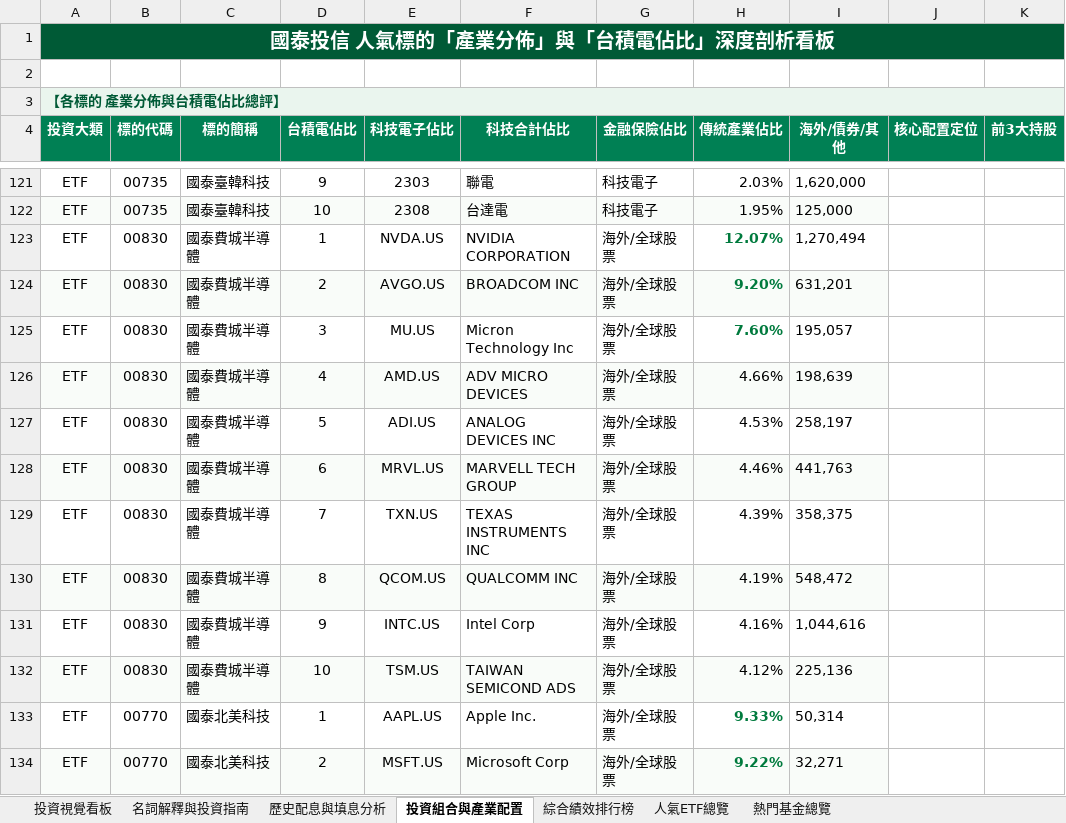
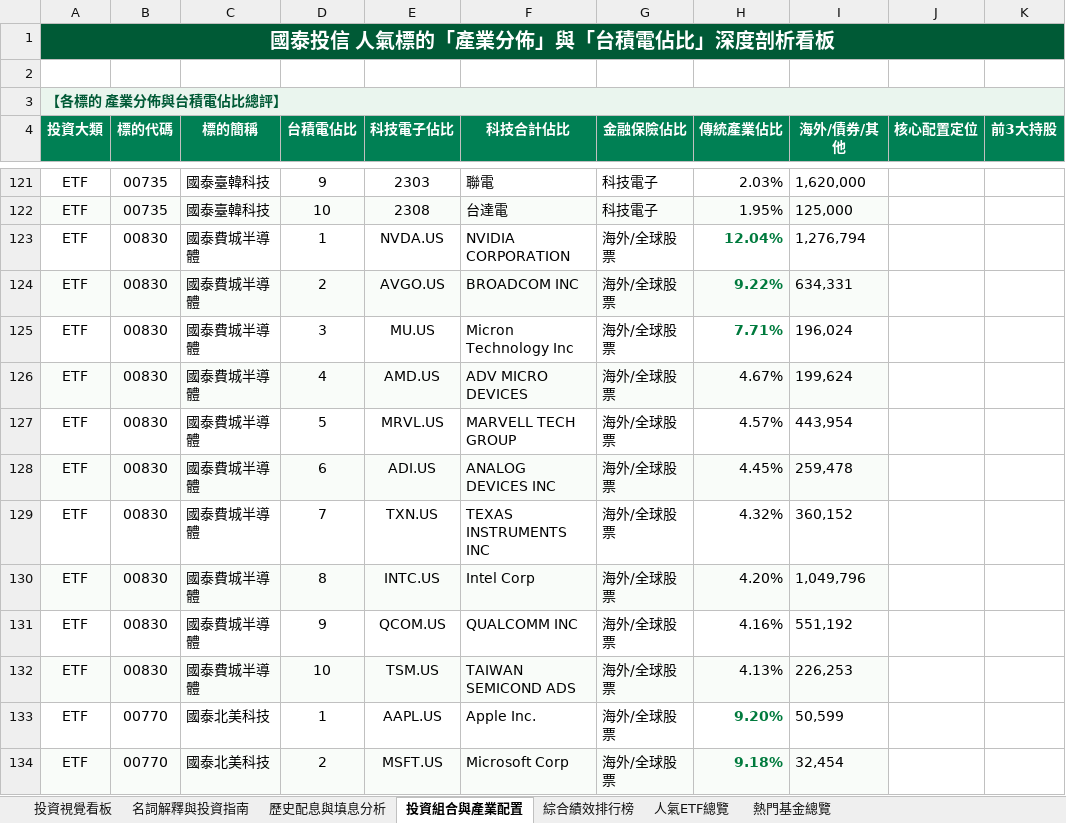
Before and after one commit to shljayjay945-web/cathay-etf, an Excel workbook: 國泰投信_人氣ETF與熱門基金分析.xlsx, sheet 投資組合與產業配置, drawn as a sheet; only a part is shown, gaps mark what is left out; values as stored, in another font and other column widths than the file's, no borders; charts and pictures not drawn; the diff covers the shown part only; the diff names each change by its address in the sheet, - before the commit and + after, or states it on an @@ line.

```diff
--- a/國泰投信_人氣ETF與熱門基金分析.xlsx (sheet 投資組合與產業配置)
+++ b/國泰投信_人氣ETF與熱門基金分析.xlsx (sheet 投資組合與產業配置)
-H123 (傳統產業佔比): 12.07%
+H123 (傳統產業佔比): 12.04%
-I123 (海外/債券/其他): 1,270,494
+I123 (海外/債券/其他): 1,276,794
-H124 (傳統產業佔比): 9.20%
+H124 (傳統產業佔比): 9.22%
-I124 (海外/債券/其他): 631,201
+I124 (海外/債券/其他): 634,331
-H125 (傳統產業佔比): 7.60%
+H125 (傳統產業佔比): 7.71%
-I125 (海外/債券/其他): 195,057
+I125 (海外/債券/其他): 196,024
-H126 (傳統產業佔比): 4.66%
+H126 (傳統產業佔比): 4.67%
-I126 (海外/債券/其他): 198,639
+I126 (海外/債券/其他): 199,624
-E127 (科技電子佔比): ADI.US
+E127 (科技電子佔比): MRVL.US
-F127 (科技合計佔比): ANALOG DEVICES INC
+F127 (科技合計佔比): MARVELL TECH GROUP
-H127 (傳統產業佔比): 4.53%
+H127 (傳統產業佔比): 4.57%
-I127 (海外/債券/其他): 258,197
+I127 (海外/債券/其他): 443,954
-E128 (科技電子佔比): MRVL.US
+E128 (科技電子佔比): ADI.US
-F128 (科技合計佔比): MARVELL TECH GROUP
+F128 (科技合計佔比): ANALOG DEVICES INC
-H128 (傳統產業佔比): 4.46%
+H128 (傳統產業佔比): 4.45%
-I128 (海外/債券/其他): 441,763
+I128 (海外/債券/其他): 259,478
-H129 (傳統產業佔比): 4.39%
+H129 (傳統產業佔比): 4.32%
-I129 (海外/債券/其他): 358,375
+I129 (海外/債券/其他): 360,152
-E130 (科技電子佔比): QCOM.US
+E130 (科技電子佔比): INTC.US
-F130 (科技合計佔比): QUALCOMM INC
+F130 (科技合計佔比): Intel Corp
-H130 (傳統產業佔比): 4.19%
+H130 (傳統產業佔比): 4.20%
-I130 (海外/債券/其他): 548,472
+I130 (海外/債券/其他): 1,049,796
-E131 (科技電子佔比): INTC.US
+E131 (科技電子佔比): QCOM.US
-F131 (科技合計佔比): Intel Corp
+F131 (科技合計佔比): QUALCOMM INC
-I131 (海外/債券/其他): 1,044,616
+I131 (海外/債券/其他): 551,192
-H132 (傳統產業佔比): 4.12%
+H132 (傳統產業佔比): 4.13%
-I132 (海外/債券/其他): 225,136
+I132 (海外/債券/其他): 226,253
-H133 (傳統產業佔比): 9.33%
+H133 (傳統產業佔比): 9.20%
-I133 (海外/債券/其他): 50,314
+I133 (海外/債券/其他): 50,599
-H134 (傳統產業佔比): 9.22%
+H134 (傳統產業佔比): 9.18%
-I134 (海外/債券/其他): 32,271
+I134 (海外/債券/其他): 32,454
```
Also changed, not shown: 116 edited cells elsewhere in this sheet, sheet 人氣ETF總覽, sheet 綜合績效排行榜, sheet 歷史配息與填息分析, 2 other files.
